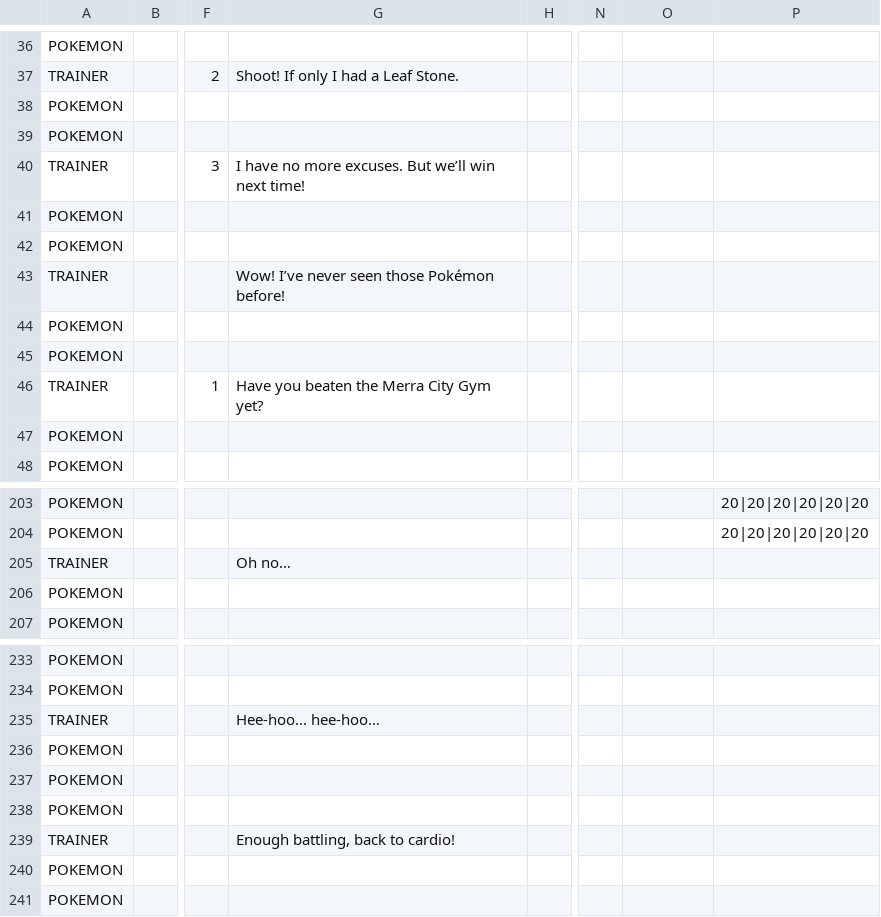
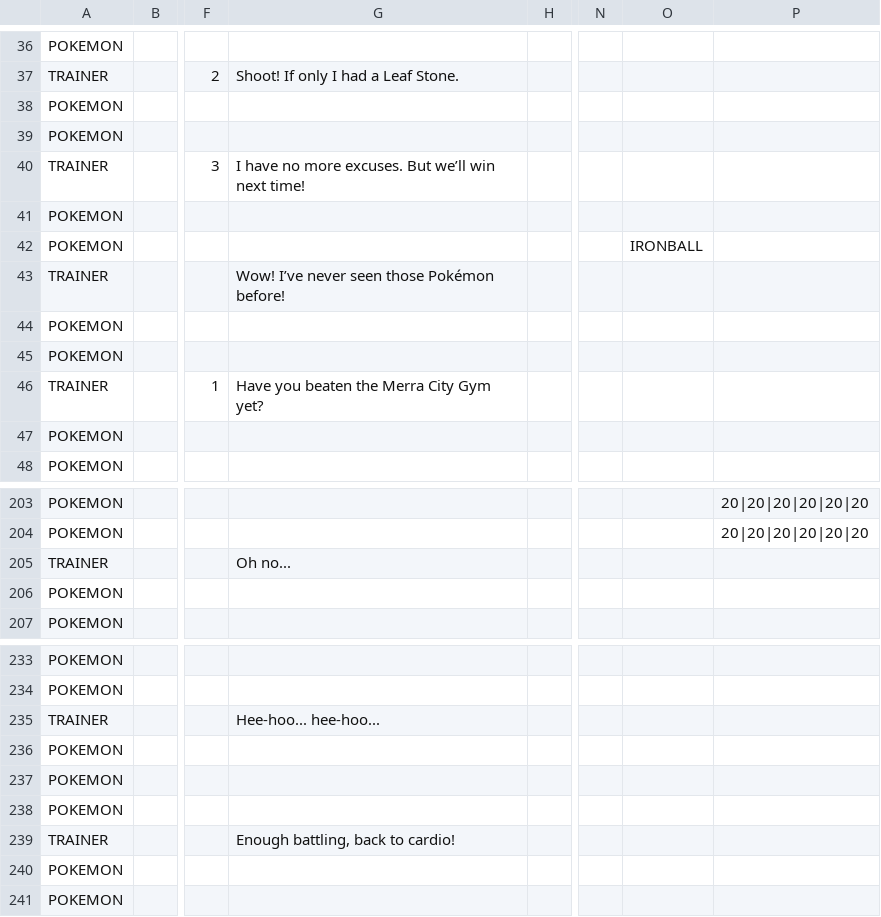
Before and after one commit to mkdir-not-war/pokemon-data-scripts, a CSV file: trainers/trainers.csv, drawn as a sheet; only a part is shown, gaps mark what is left out; the diff names each change by its address in the sheet, - before the commit and + after, or states it on an @@ line.

```diff
--- a/trainers/trainers.csv
+++ b/trainers/trainers.csv
-O42: (empty)
+O42: IRONBALL
-G205: Oh no…
+G205: Oh no...
-G235: Hee-hoo... hee-hoo…
+G235: Hee-hoo... hee-hoo...
```
Also changed, not shown: 3 other files.
